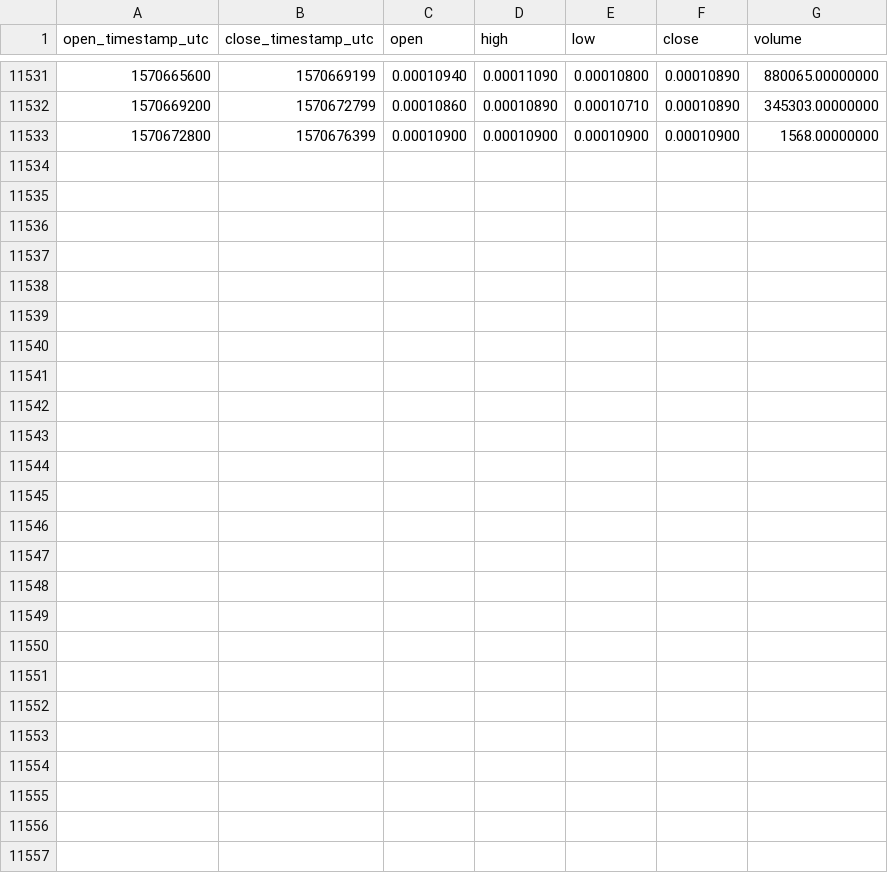
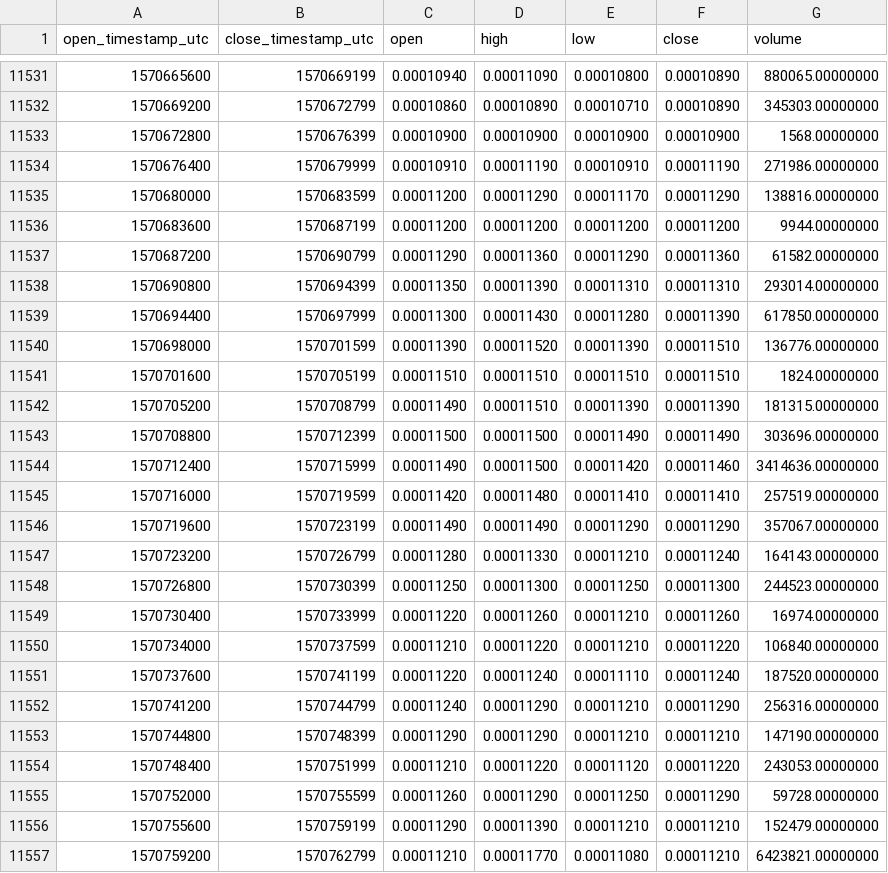
Before and after one commit to cryptobigbro/binance-SCBNB, a CSV file: binance-SCBNB-1h.csv, drawn as a sheet; only a part is shown, gaps mark what is left out.

Commit message:
Update OHLCV data.

```diff
--- a/binance-SCBNB-1h.csv
+++ b/binance-SCBNB-1h.csv
@@ -11533 +11533,25 @@ open_timestamp_utc,close_timestamp_utc,open,high,low,close,volume
 1570672800,1570676399,0.00010900,0.00010900,0.00010900,0.00010900,1568.00000000
+1570676400,1570679999,0.00010910,0.00011190,0.00010910,0.00011190,271986.00000000
+1570680000,1570683599,0.00011200,0.00011290,0.00011170,0.00011290,138816.00000000
+1570683600,1570687199,0.00011200,0.00011200,0.00011200,0.00011200,9944.00000000
+1570687200,1570690799,0.00011290,0.00011360,0.00011290,0.00011360,61582.00000000
+1570690800,1570694399,0.00011350,0.00011390,0.00011310,0.00011310,293014.00000000
+1570694400,1570697999,0.00011300,0.00011430,0.00011280,0.00011390,617850.00000000
+1570698000,1570701599,0.00011390,0.00011520,0.00011390,0.00011510,136776.00000000
+1570701600,1570705199,0.00011510,0.00011510,0.00011510,0.00011510,1824.00000000
+1570705200,1570708799,0.00011490,0.00011510,0.00011390,0.00011390,181315.00000000
+1570708800,1570712399,0.00011500,0.00011500,0.00011490,0.00011490,303696.00000000
+1570712400,1570715999,0.00011490,0.00011500,0.00011420,0.00011460,3414636.00000000
+1570716000,1570719599,0.00011420,0.00011480,0.00011410,0.00011410,257519.00000000
+1570719600,1570723199,0.00011490,0.00011490,0.00011290,0.00011290,357067.00000000
+1570723200,1570726799,0.00011280,0.00011330,0.00011210,0.00011240,164143.00000000
+1570726800,1570730399,0.00011250,0.00011300,0.00011250,0.00011300,244523.00000000
+1570730400,1570733999,0.00011220,0.00011260,0.00011210,0.00011260,16974.00000000
+1570734000,1570737599,0.00011210,0.00011220,0.00011210,0.00011220,106840.00000000
+1570737600,1570741199,0.00011220,0.00011240,0.00011110,0.00011240,187520.00000000
+1570741200,1570744799,0.00011240,0.00011290,0.00011210,0.00011290,256316.00000000
+1570744800,1570748399,0.00011290,0.00011290,0.00011210,0.00011210,147190.00000000
+1570748400,1570751999,0.00011210,0.00011220,0.00011120,0.00011220,243053.00000000
+1570752000,1570755599,0.00011260,0.00011290,0.00011250,0.00011290,59728.00000000
+1570755600,1570759199,0.00011290,0.00011390,0.00011210,0.00011210,152479.00000000
+1570759200,1570762799,0.00011210,0.00011770,0.00011080,0.00011210,6423821.00000000
```
Also changed, not shown: binance-SCBNB-1d.csv.
